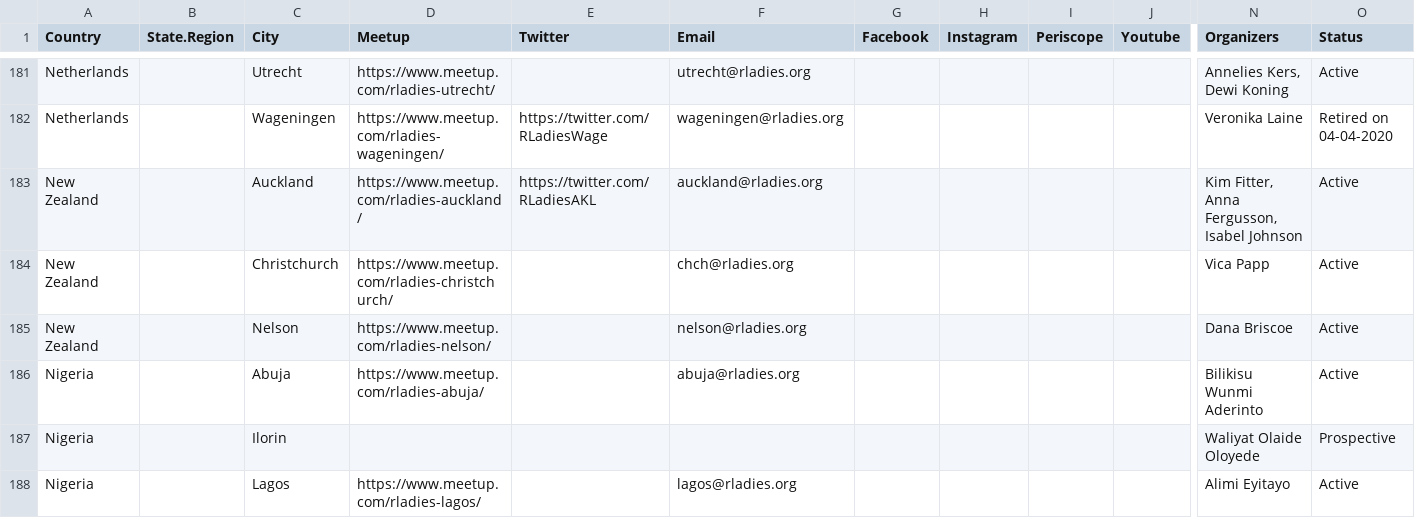
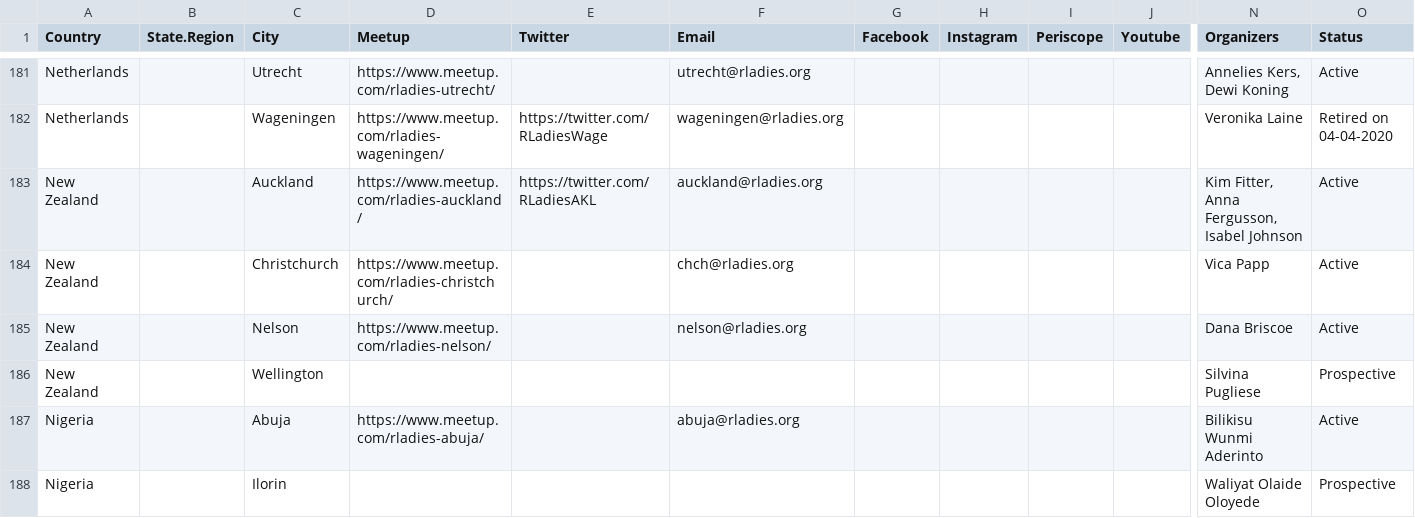
Before and after one commit to rladies/starter-kit, a CSV file: Current-Chapters.csv, drawn as a sheet; only a part is shown, gaps mark what is left out; the shorter side is filled out with more unchanged rows; rows hold the shown columns only; the diff names each change by its address in the sheet, - before the commit and + after, or states it on an @@ line.

Commit message:
Update Current-Chapters.csv

```diff
--- a/Current-Chapters.csv
+++ b/Current-Chapters.csv
+row 186: New Zealand |  | Wellington |  |  |  |  |  |  |  | Silvina Pugliese | Prospective
```
